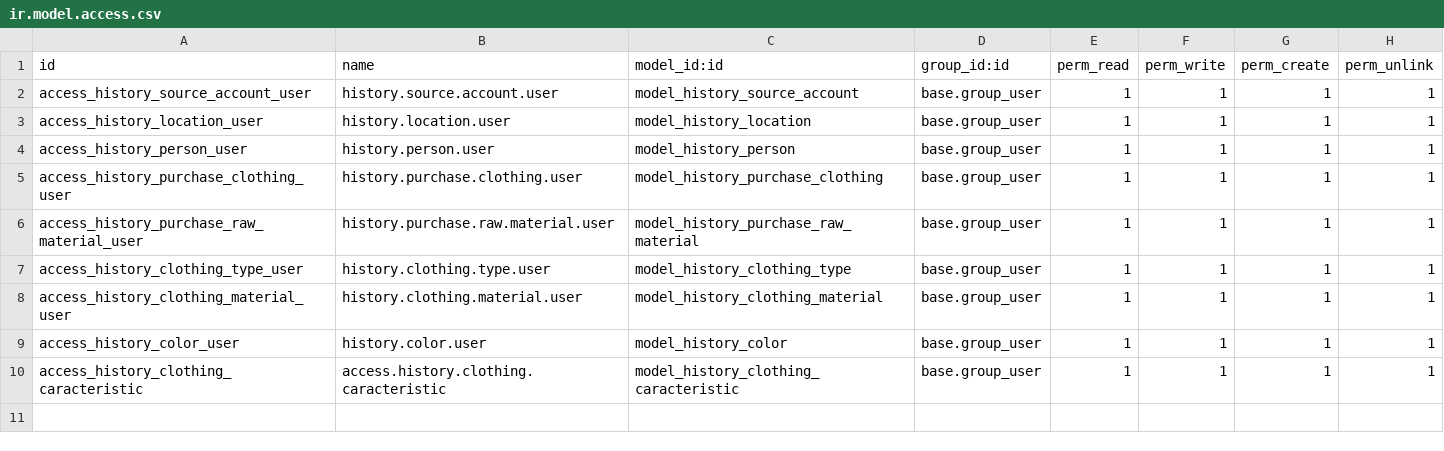
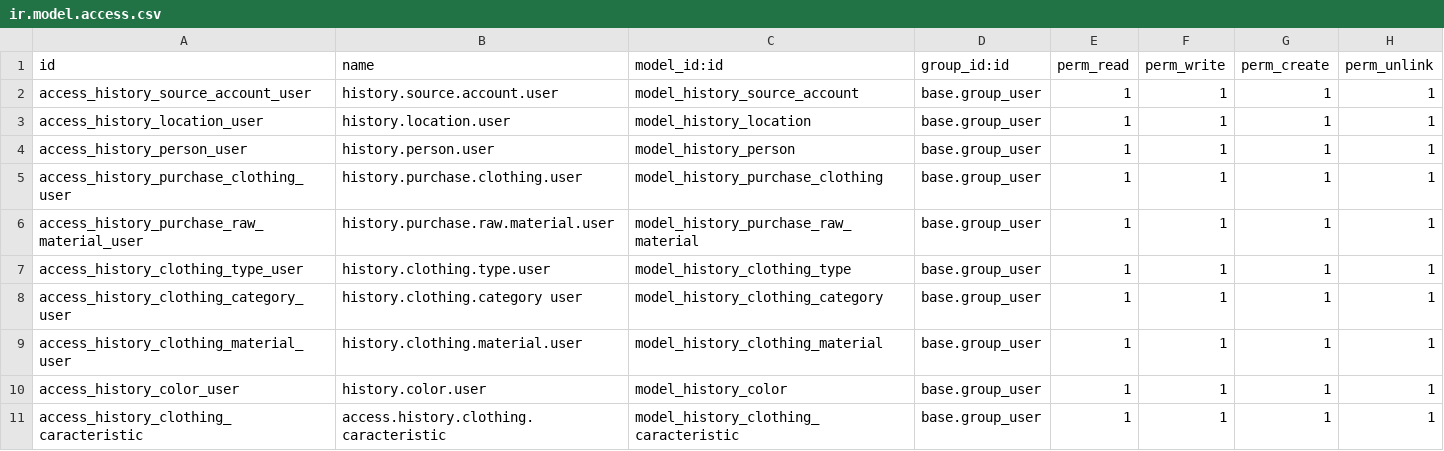
Before and after one commit to gurneyalex/lys_odoo, a CSV file: src/odoo/addons/lys_history/security/ir.model.access.csv, drawn as a sheet; the diff names each change by its address in the sheet, - before the commit and + after, or states it on an @@ line.

Commit message:
[IMP] add clothing category

```diff
--- a/src/odoo/addons/lys_history/security/ir.model.access.csv
+++ b/src/odoo/addons/lys_history/security/ir.model.access.csv
+row 8: access_history_clothing_category_user | history.clothing.category user | model_history_clothing_category | base.group_user | 1 | 1 | 1 | 1
```
Also changed, not shown: 6 other files.
